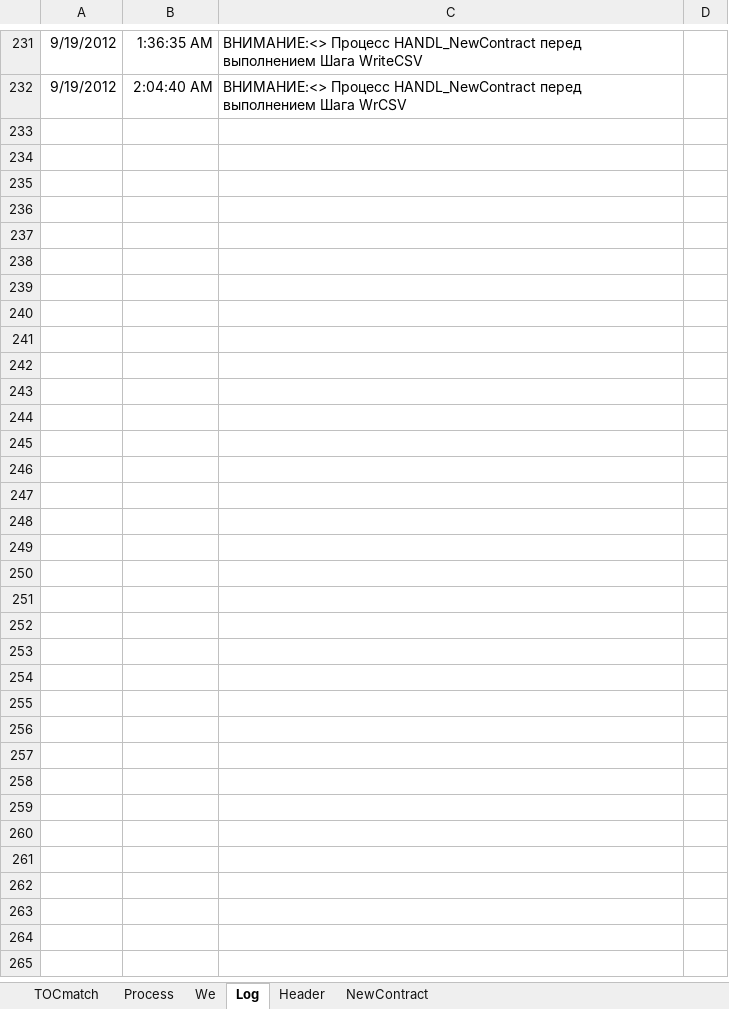
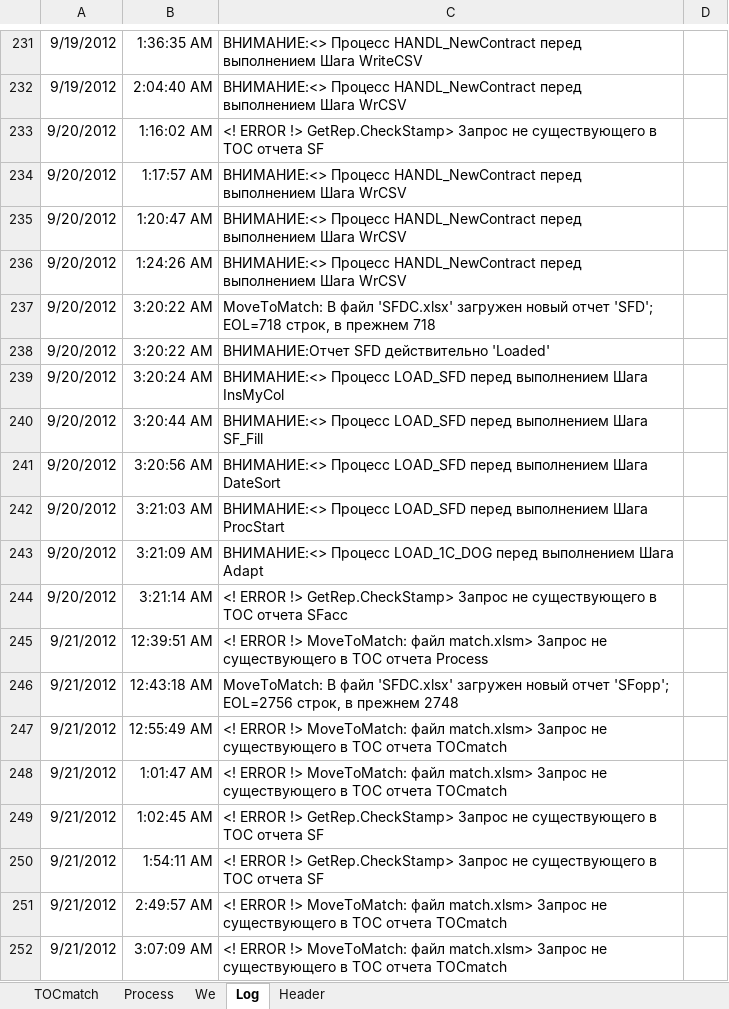
Before and after one commit to PavelKhrapkin/match, an Excel workbook: match2.0/match.xlsm, sheet Log, drawn as a sheet; only a part is shown, gaps mark what is left out; values as stored, in another font and other column widths than the file's, no borders; charts and pictures not drawn; the diff covers the shown part only; the diff names each change by its address in the sheet, - before the commit and + after, or states it on an @@ line.

```diff
--- a/match2.0/match.xlsm (sheet Log)
+++ b/match2.0/match.xlsm (sheet Log)
-sheet tab: NewContract
+row 233: 9/20/2012 | 1:16:02 AM | <! ERROR !> GetRep.CheckStamp> Запрос не существующего в ТОС отчета SF
+row 234: 9/20/2012 | 1:17:57 AM | ВНИМАНИЕ:<> Процесс HANDL_NewContract перед выполнением Шага WrCSV
+row 235: 9/20/2012 | 1:20:47 AM | ВНИМАНИЕ:<> Процесс HANDL_NewContract перед выполнением Шага WrCSV
+row 236: 9/20/2012 | 1:24:26 AM | ВНИМАНИЕ:<> Процесс HANDL_NewContract перед выполнением Шага WrCSV
+row 237: 9/20/2012 | 3:20:22 AM | MoveToMatch: В файл 'SFDC.xlsx' загружен новый отчет 'SFD'; EOL=718 строк, в прежнем 718
+row 238: 9/20/2012 | 3:20:22 AM | ВНИМАНИЕ:Отчет SFD действительно 'Loaded'
+row 239: 9/20/2012 | 3:20:24 AM | ВНИМАНИЕ:<> Процесс LOAD_SFD перед выполнением Шага InsMyCol
+row 240: 9/20/2012 | 3:20:44 AM | ВНИМАНИЕ:<> Процесс LOAD_SFD перед выполнением Шага SF_Fill
+row 241: 9/20/2012 | 3:20:56 AM | ВНИМАНИЕ:<> Процесс LOAD_SFD перед выполнением Шага DateSort
+row 242: 9/20/2012 | 3:21:03 AM | ВНИМАНИЕ:<> Процесс LOAD_SFD перед выполнением Шага ProcStart
+row 243: 9/20/2012 | 3:21:09 AM | ВНИМАНИЕ:<> Процесс LOAD_1C_DOG перед выполнением Шага Adapt
+row 244: 9/20/2012 | 3:21:14 AM | <! ERROR !> GetRep.CheckStamp> Запрос не существующего в ТОС отчета SFacc
+row 245: 9/21/2012 | 12:39:51 AM | <! ERROR !> MoveToMatch: файл match.xlsm> Запрос не существующего в ТОС отчета Process
+row 246: 9/21/2012 | 12:43:18 AM | MoveToMatch: В файл 'SFDC.xlsx' загружен новый отчет 'SFopp'; EOL=2756 строк, в прежнем 2748
+row 247: 9/21/2012 | 12:55:49 AM | <! ERROR !> MoveToMatch: файл match.xlsm> Запрос не существующего в ТОС отчета TOCmatch
+row 248: 9/21/2012 | 1:01:47 AM | <! ERROR !> MoveToMatch: файл match.xlsm> Запрос не существующего в ТОС отчета TOCmatch
+row 249: 9/21/2012 | 1:02:45 AM | <! ERROR !> GetRep.CheckStamp> Запрос не существующего в ТОС отчета SF
+row 250: 9/21/2012 | 1:54:11 AM | <! ERROR !> GetRep.CheckStamp> Запрос не существующего в ТОС отчета SF
+row 251: 9/21/2012 | 2:49:57 AM | <! ERROR !> MoveToMatch: файл match.xlsm> Запрос не существующего в ТОС отчета TOCmatch
+row 252: 9/21/2012 | 3:07:09 AM | <! ERROR !> MoveToMatch: файл match.xlsm> Запрос не существующего в ТОС отчета TOCmatch
```
Also changed, not shown: 95 added rows and 1 edited cell elsewhere in this sheet, sheet Process, sheet TOCmatch, sheet Header, formulas that keep their value, hidden cells.
